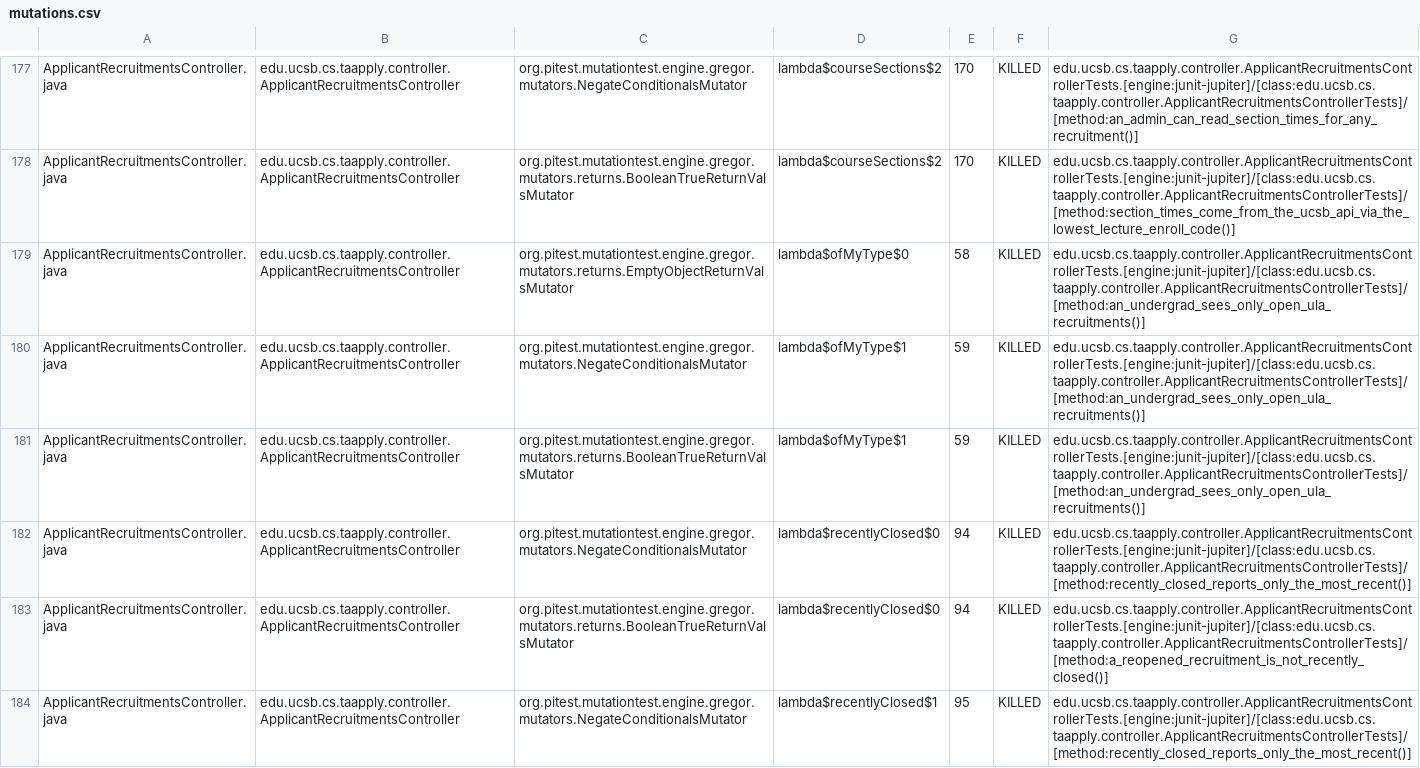
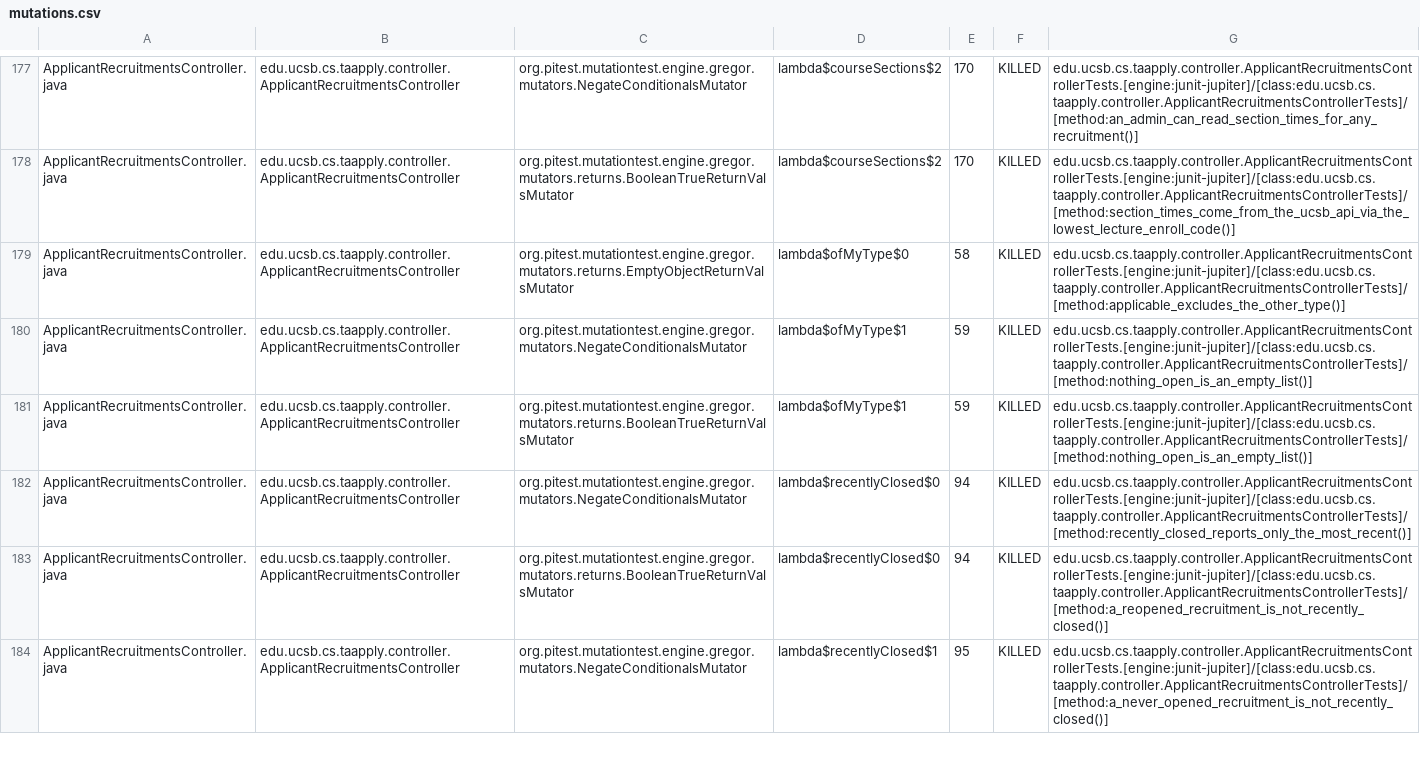
Before and after one commit to ucsb-cs156/proj-ta-apply, a CSV file: prs/22/pitest/mutations.csv, drawn as a sheet; only a part is shown, gaps mark what is left out; the diff covers the shown part only.

Commit message:
Deploying to gh-pages from @ ucsb-cs156/proj-ta-apply@a01359c621b3f6c706eabc23907041e720048b08 🚀

```diff
--- a/prs/22/pitest/mutations.csv
+++ b/prs/22/pitest/mutations.csv
@@ -178,7 +178,7 @@ ApplicantRecruitmentsController.java,edu.ucsb.cs.taapply.controller.ApplicantRec
 ApplicantRecruitmentsController.java,edu.ucsb.cs.taapply.controller.ApplicantRecruitmentsController,org.pitest.mutationtest.engine.gregor.mutators.returns.BooleanTrueReturnValsMutator,lambda$courseSections$2,170,KILLED,edu.ucsb.cs.taapply.controller.ApplicantRecruitmentsControllerTests.[engine:junit-jupiter]/[class:edu.ucsb.cs.taapply.controller.ApplicantRecruitmentsControllerTests]/[method:section_times_come_from_the_ucsb_api_via_the_lowest_lecture_enroll_code()]
-ApplicantRecruitmentsController.java,edu.ucsb.cs.taapply.controller.ApplicantRecruitmentsController,org.pitest.mutationtest.engine.gregor.mutators.returns.EmptyObjectReturnValsMutator,lambda$ofMyType$0,58,KILLED,edu.ucsb.cs.taapply.controller.ApplicantRecruitmentsControllerTests.[engine:junit-jupiter]/[class:edu.ucsb.cs.taapply.controller.ApplicantRecruitmentsControllerTests]/[method:an_undergrad_sees_only_open_ula_recruitments()]
-ApplicantRecruitmentsController.java,edu.ucsb.cs.taapply.controller.ApplicantRecruitmentsController,org.pitest.mutationtest.engine.gregor.mutators.NegateConditionalsMutator,lambda$ofMyType$1,59,KILLED,edu.ucsb.cs.taapply.controller.ApplicantRecruitmentsControllerTests.[engine:junit-jupiter]/[class:edu.ucsb.cs.taapply.controller.ApplicantRecruitmentsControllerTests]/[method:an_undergrad_sees_only_open_ula_recruitments()]
-ApplicantRecruitmentsController.java,edu.ucsb.cs.taapply.controller.ApplicantRecruitmentsController,org.pitest.mutationtest.engine.gregor.mutators.returns.BooleanTrueReturnValsMutator,lambda$ofMyType$1,59,KILLED,edu.ucsb.cs.taapply.controller.ApplicantRecruitmentsControllerTests.[engine:junit-jupiter]/[class:edu.ucsb.cs.taapply.controller.ApplicantRecruitmentsControllerTests]/[method:an_undergrad_sees_only_open_ula_recruitments()]
+ApplicantRecruitmentsController.java,edu.ucsb.cs.taapply.controller.ApplicantRecruitmentsController,org.pitest.mutationtest.engine.gregor.mutators.returns.EmptyObjectReturnValsMutator,lambda$ofMyType$0,58,KILLED,edu.ucsb.cs.taapply.controller.ApplicantRecruitmentsControllerTests.[engine:junit-jupiter]/[class:edu.ucsb.cs.taapply.controller.ApplicantRecruitmentsControllerTests]/[method:applicable_excludes_the_other_type()]
+ApplicantRecruitmentsController.java,edu.ucsb.cs.taapply.controller.ApplicantRecruitmentsController,org.pitest.mutationtest.engine.gregor.mutators.NegateConditionalsMutator,lambda$ofMyType$1,59,KILLED,edu.ucsb.cs.taapply.controller.ApplicantRecruitmentsControllerTests.[engine:junit-jupiter]/[class:edu.ucsb.cs.taapply.controller.ApplicantRecruitmentsControllerTests]/[method:nothing_open_is_an_empty_list()]
+ApplicantRecruitmentsController.java,edu.ucsb.cs.taapply.controller.ApplicantRecruitmentsController,org.pitest.mutationtest.engine.gregor.mutators.returns.BooleanTrueReturnValsMutator,lambda$ofMyType$1,59,KILLED,edu.ucsb.cs.taapply.controller.ApplicantRecruitmentsControllerTests.[engine:junit-jupiter]/[class:edu.ucsb.cs.taapply.controller.ApplicantRecruitmentsControllerTests]/[method:nothing_open_is_an_empty_list()]
 ApplicantRecruitmentsController.java,edu.ucsb.cs.taapply.controller.ApplicantRecruitmentsController,org.pitest.mutationtest.engine.gregor.mutators.NegateConditionalsMutator,lambda$recentlyClosed$0,94,KILLED,edu.ucsb.cs.taapply.controller.ApplicantRecruitmentsControllerTests.[engine:junit-jupiter]/[class:edu.ucsb.cs.taapply.controller.ApplicantRecruitmentsControllerTests]/[method:recently_closed_reports_only_the_most_recent()]
 ApplicantRecruitmentsController.java,edu.ucsb.cs.taapply.controller.ApplicantRecruitmentsController,org.pitest.mutationtest.engine.gregor.mutators.returns.BooleanTrueReturnValsMutator,lambda$recentlyClosed$0,94,KILLED,edu.ucsb.cs.taapply.controller.ApplicantRecruitmentsControllerTests.[engine:junit-jupiter]/[class:edu.ucsb.cs.taapply.controller.ApplicantRecruitmentsControllerTests]/[method:a_reopened_recruitment_is_not_recently_closed()]
-ApplicantRecruitmentsController.java,edu.ucsb.cs.taapply.controller.ApplicantRecruitmentsController,org.pitest.mutationtest.engine.gregor.mutators.NegateConditionalsMutator,lambda$recentlyClosed$1,95,KILLED,edu.ucsb.cs.taapply.controller.ApplicantRecruitmentsControllerTests.[engine:junit-jupiter]/[class:edu.ucsb.cs.taapply.controller.ApplicantRecruitmentsControllerTests]/[method:recently_closed_reports_only_the_most_recent()]
+ApplicantRecruitmentsController.java,edu.ucsb.cs.taapply.controller.ApplicantRecruitmentsController,org.pitest.mutationtest.engine.gregor.mutators.NegateConditionalsMutator,lambda$recentlyClosed$1,95,KILLED,edu.ucsb.cs.taapply.controller.ApplicantRecruitmentsControllerTests.[engine:junit-jupiter]/[class:edu.ucsb.cs.taapply.controller.ApplicantRecruitmentsControllerTests]/[method:a_never_opened_recruitment_is_not_recently_closed()]
```
Also changed, not shown: 78 edited cells elsewhere in this file, 39 other files.
